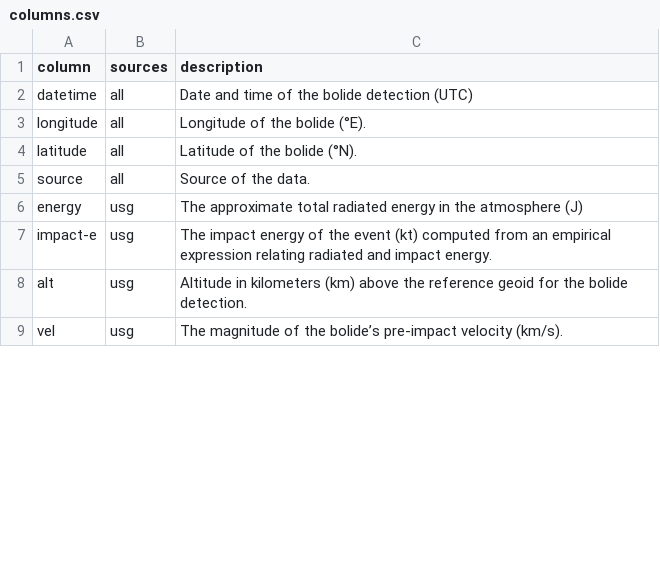
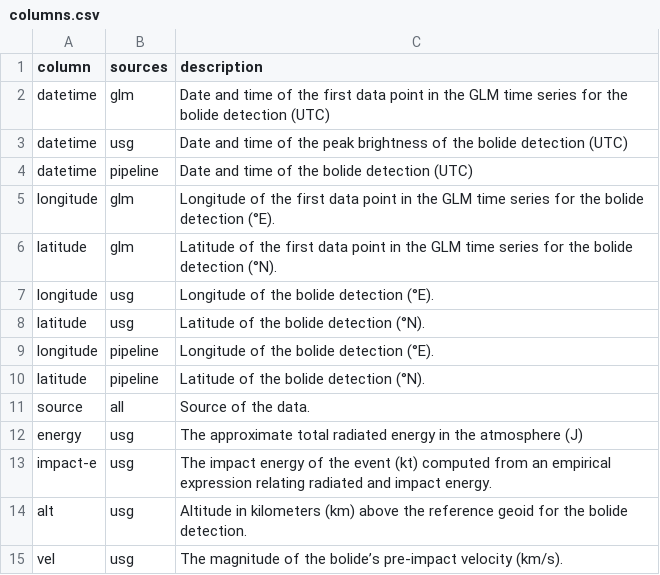
Before and after one commit to SETI/bolides, a CSV file: bolides/metadata/columns.csv, drawn as a sheet; only a part is shown; the diff covers the shown part only.

```diff
--- a/bolides/metadata/columns.csv
+++ b/bolides/metadata/columns.csv
@@ -1,5 +1,11 @@
 column,sources,description
-datetime,all,Date and time of the bolide detection (UTC)
-longitude,all,Longitude of the bolide (°E).
-latitude,all,Latitude of the bolide (°N).
+datetime,glm,Date and time of the first data point in the GLM time series for the bolide detection (UTC)
+datetime,usg,Date and time of the peak brightness of the bolide detection (UTC)
+datetime,pipeline,Date and time of the bolide detection (UTC)
+longitude,glm,Longitude of the first data point in the GLM time series for the bolide detection (°E).
+latitude,glm,Latitude of the first data point in the GLM time series for the bolide detection (°N).
+longitude,usg,Longitude of the bolide detection (°E).
+latitude,usg,Latitude of the bolide detection (°N).
+longitude,pipeline,Longitude of the bolide detection (°E).
+latitude,pipeline,Latitude of the bolide detection (°N).
 source,all,Source of the data.
```
Also changed, not shown: 1 added row and 49 edited cells elsewhere in this file, 8 other files.
